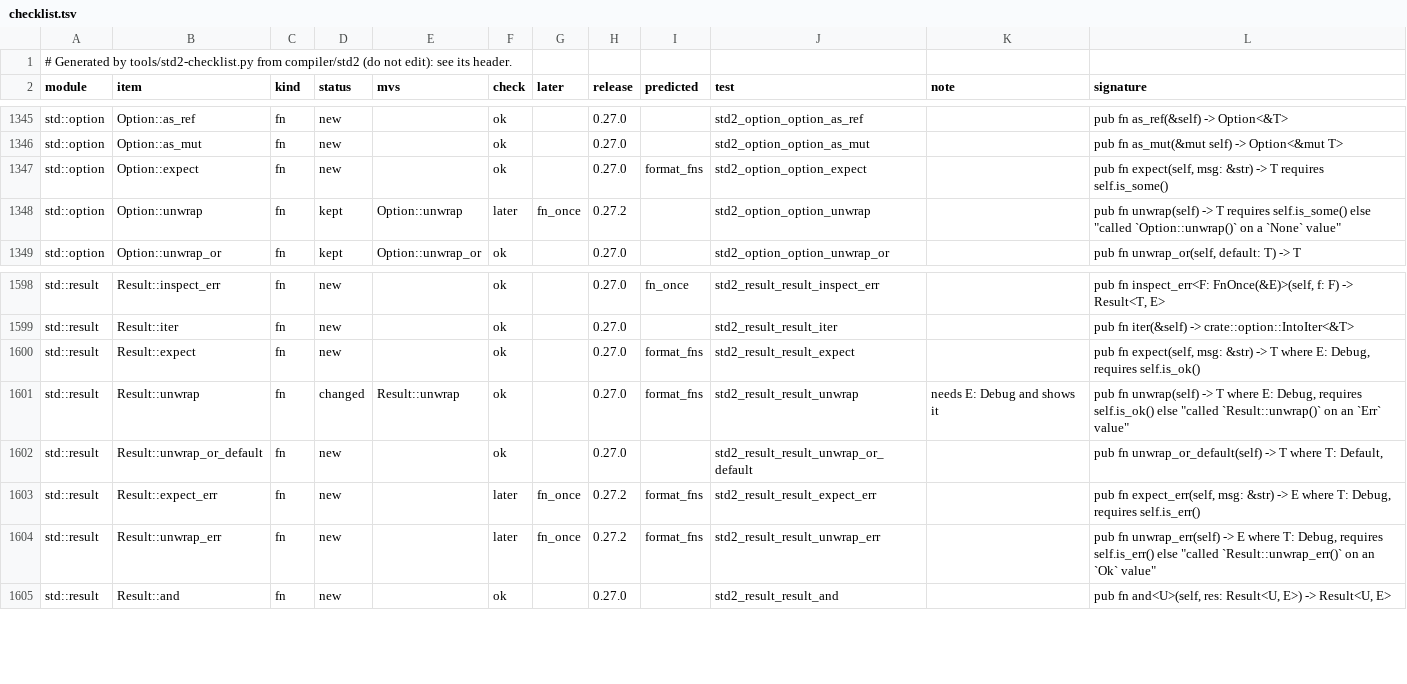
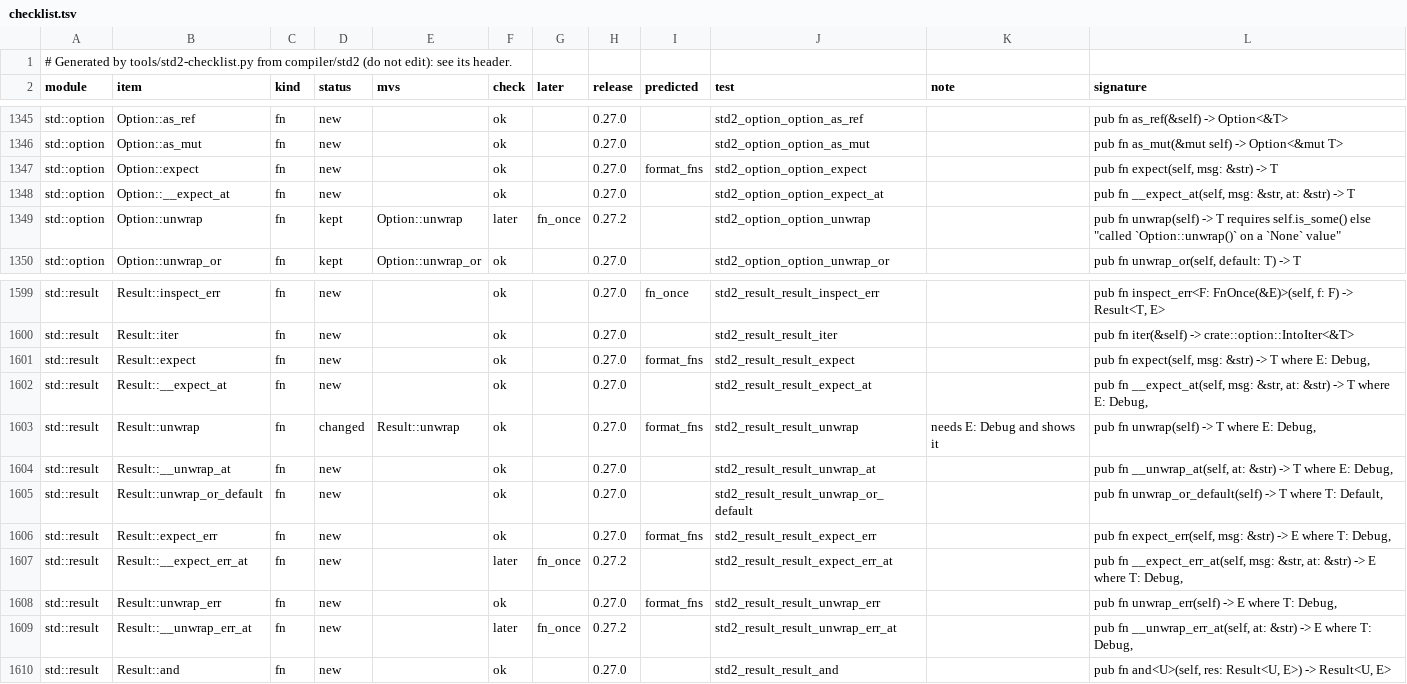
Before and after one commit to magniff/vole, a TSV file: compiler/std2/checklist.tsv, drawn as a sheet; only a part is shown, gaps mark what is left out.

Commit message:
std2: unwrap and expect say where, what and the error's value (gap 79)
A program's `r.unwrap()`, `r.expect(m)`, `r.unwrap_err()`, `r.expect_err(m)`
and an Option's `expect(m)` print the caller's FILE:LINE:COL, rustc's text
(or the message) and, for a Result, the value:

    main.vl:8:25: called `Result::unwrap()` on an `Err` value: ParseIntError { kind: InvalidDigit }
    main.vl:9:30: a number: ParseIntError { kind: InvalidDigit }
    main.vl:10:30: some value

Their `requires` clauses are gone (a contract's message holds integers
only, and expect printed `requires failed: 'self.is_ok()'`). Each has a
sibling in std2 that takes the place (`__unwrap_at(self, at: &str)`), and
front/contracts/desugar.vl place_call turns a program's call into the
sibling's instance with the place as one more argument. Calls inside std
keep the plain function. Option::unwrap keeps its clause (no value to show).

The effect lists of the four Result functions lose `io`.

Three Book blocks show the old text and are to be recorded again:
02-guessing-game:270, 06-errors:509, 06-errors:535.

```diff
--- a/compiler/std2/checklist.tsv
+++ b/compiler/std2/checklist.tsv
@@ -1346,3 +1346,4 @@ std::option	Option::as_ref	fn	new		ok		0.27.0		std2_option_option_as_ref		pub fn
 std::option	Option::as_mut	fn	new		ok		0.27.0		std2_option_option_as_mut		pub fn as_mut(&mut self) -> Option<&mut T>
-std::option	Option::expect	fn	new		ok		0.27.0	format_fns	std2_option_option_expect		pub fn expect(self, msg: &str) -> T requires self.is_some()
+std::option	Option::expect	fn	new		ok		0.27.0	format_fns	std2_option_option_expect		pub fn expect(self, msg: &str) -> T
+std::option	Option::__expect_at	fn	new		ok		0.27.0		std2_option_option_expect_at		pub fn __expect_at(self, msg: &str, at: &str) -> T
 std::option	Option::unwrap	fn	kept	Option::unwrap	later	fn_once	0.27.2		std2_option_option_unwrap		pub fn unwrap(self) -> T requires self.is_some() else "called `Option::unwrap()` on a `None` value"
@@ -1599,7 +1600,11 @@ std::result	Result::inspect_err	fn	new		ok		0.27.0	fn_once	std2_result_result_in
 std::result	Result::iter	fn	new		ok		0.27.0		std2_result_result_iter		pub fn iter(&self) -> crate::option::IntoIter<&T>
-std::result	Result::expect	fn	new		ok		0.27.0	format_fns	std2_result_result_expect		pub fn expect(self, msg: &str) -> T where E: Debug, requires self.is_ok()
-std::result	Result::unwrap	fn	changed	Result::unwrap	ok		0.27.0	format_fns	std2_result_result_unwrap	needs E: Debug and shows it	pub fn unwrap(self) -> T where E: Debug, requires self.is_ok() else "called `Result::unwrap()` on an `Err` value"
+std::result	Result::expect	fn	new		ok		0.27.0	format_fns	std2_result_result_expect		pub fn expect(self, msg: &str) -> T where E: Debug,
+std::result	Result::__expect_at	fn	new		ok		0.27.0		std2_result_result_expect_at		pub fn __expect_at(self, msg: &str, at: &str) -> T where E: Debug,
+std::result	Result::unwrap	fn	changed	Result::unwrap	ok		0.27.0	format_fns	std2_result_result_unwrap	needs E: Debug and shows it	pub fn unwrap(self) -> T where E: Debug,
+std::result	Result::__unwrap_at	fn	new		ok		0.27.0		std2_result_result_unwrap_at		pub fn __unwrap_at(self, at: &str) -> T where E: Debug,
 std::result	Result::unwrap_or_default	fn	new		ok		0.27.0		std2_result_result_unwrap_or_default		pub fn unwrap_or_default(self) -> T where T: Default,
-std::result	Result::expect_err	fn	new		later	fn_once	0.27.2	format_fns	std2_result_result_expect_err		pub fn expect_err(self, msg: &str) -> E where T: Debug, requires self.is_err()
-std::result	Result::unwrap_err	fn	new		later	fn_once	0.27.2	format_fns	std2_result_result_unwrap_err		pub fn unwrap_err(self) -> E where T: Debug, requires self.is_err() else "called `Result::unwrap_err()` on an `Ok` value"
+std::result	Result::expect_err	fn	new		ok		0.27.0	format_fns	std2_result_result_expect_err		pub fn expect_err(self, msg: &str) -> E where T: Debug,
+std::result	Result::__expect_err_at	fn	new		later	fn_once	0.27.2		std2_result_result_expect_err_at		pub fn __expect_err_at(self, msg: &str, at: &str) -> E where T: Debug,
+std::result	Result::unwrap_err	fn	new		ok		0.27.0	format_fns	std2_result_result_unwrap_err		pub fn unwrap_err(self) -> E where T: Debug,
+std::result	Result::__unwrap_err_at	fn	new		later	fn_once	0.27.2		std2_result_result_unwrap_err_at		pub fn __unwrap_err_at(self, at: &str) -> E where T: Debug,
 std::result	Result::and	fn	new		ok		0.27.0		std2_result_result_and		pub fn and<U>(self, res: Result<U, E>) -> Result<U, E>
```
Also changed, not shown: 11 other files.
